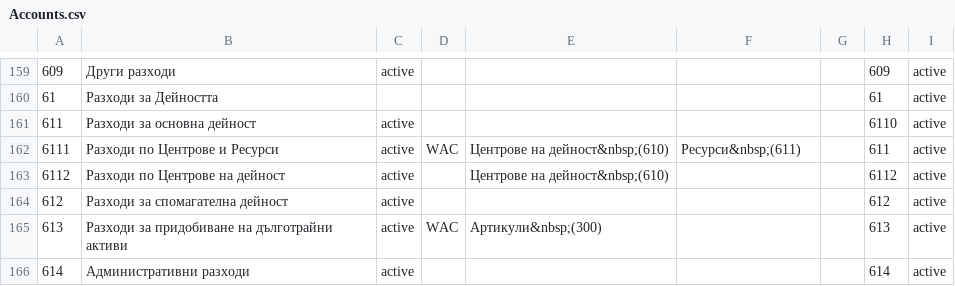
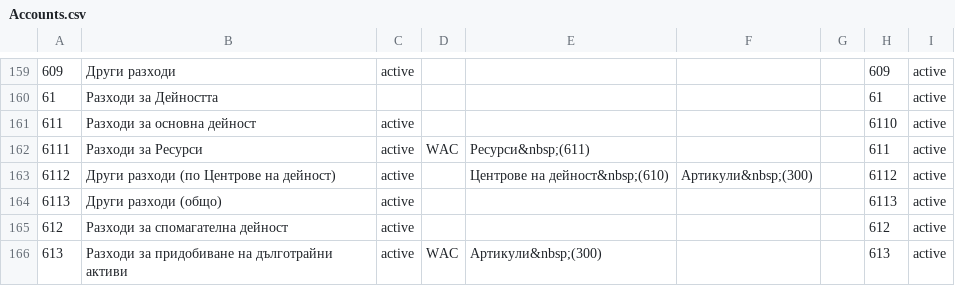
Before and after one commit to bgerp/bgerp, a CSV file: acc/csv/Accounts.csv, drawn as a sheet; only a part is shown, gaps mark what is left out; the shorter side is filled out with more unchanged rows.

Commit message:
#Tsk402 - Ново отчитане на разходите
6111,"Разходи за Ресурси" - става само по Ресурси
6112,"Други разходи (по Центрове на дейност) - ново име + аналитичност по Артикули
6113,"Други разходи (общо) - нова - без аналитичности - само стойностно

```diff
--- a/acc/csv/Accounts.csv
+++ b/acc/csv/Accounts.csv
@@ -161,4 +161,5 @@
 611,"Разходи за основна дейност","active",,,,,6110,"active"
-6111,"Разходи по Центрове и Ресурси","active","WAC","Центрове на дейност&nbsp;(610)","Ресурси&nbsp;(611)",,611,"active"
-6112,"Разходи по Центрове на дейност","active",,"Центрове на дейност&nbsp;(610)",,,6112,"active"
+6111,"Разходи за Ресурси","active","WAC","Ресурси&nbsp;(611)",,,611,"active"
+6112,"Други разходи (по Центрове на дейност)","active",,"Центрове на дейност&nbsp;(610)","Артикули&nbsp;(300)",,6112,"active"
+6113,"Други разходи (общо)","active",,,,,6113,"active"
 612,"Разходи за спомагателна дейност","active",,,,,612,"active"
```
